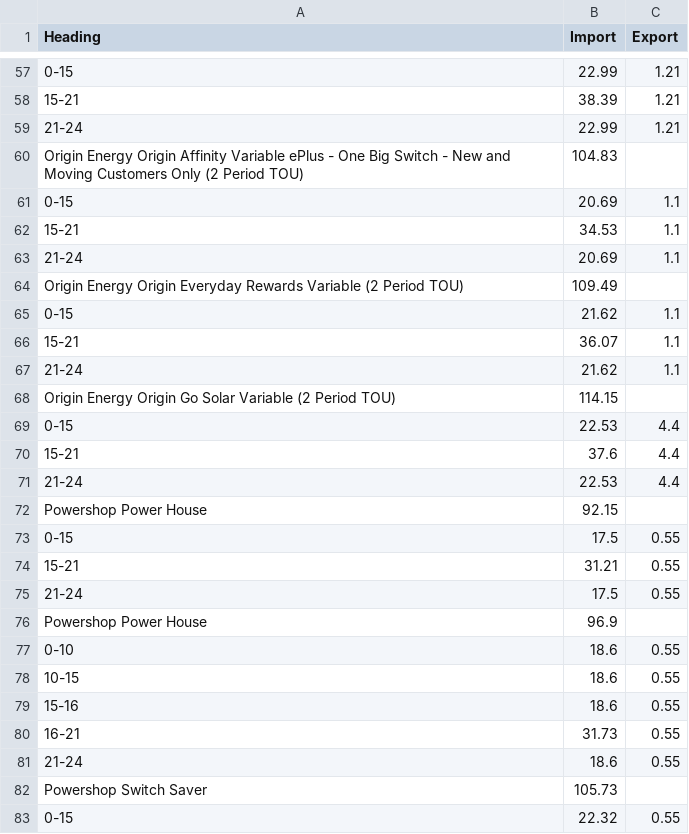
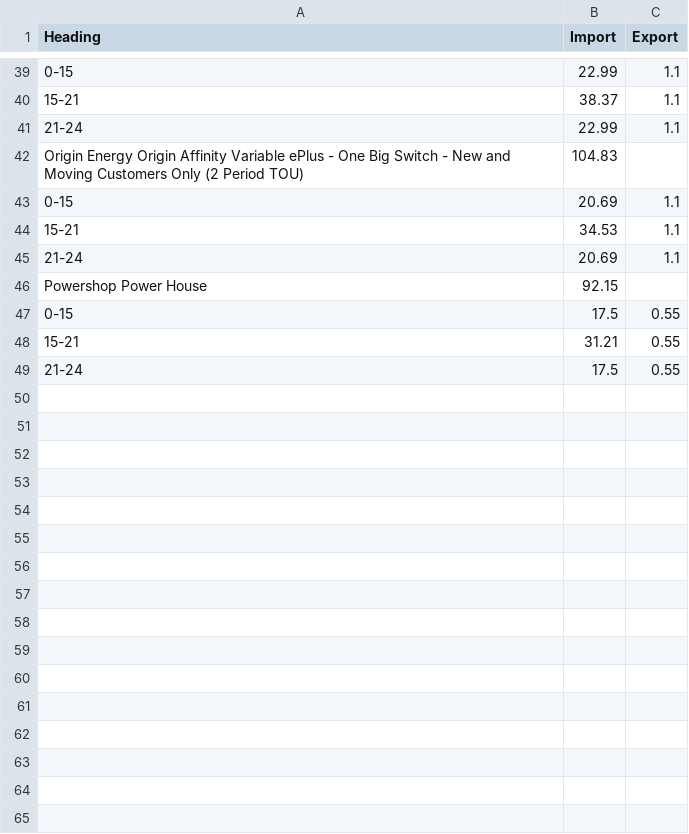
Before and after one commit to jonpearce/energy-rates, a CSV file: energy-pricing.csv, drawn as a sheet; only a part is shown, gaps mark what is left out; removed rows and columns are numbered as before the commit, all else as after; the diff covers the shown part only; the diff names each change by its address in the sheet, - before the commit and + after, or states it on an @@ line.

Commit message:
Daily energy update

```diff
--- a/energy-pricing.csv
+++ b/energy-pricing.csv
-C39:C41 (Export): 1.21
+C39:C41 (Export): 1.1
-B40 (Import): 38.39
+B40 (Import): 38.37
-row 64: Origin Energy Origin Everyday Rewards Variable (2 Period TOU) | 109.49
-row 65: 0-15 | 21.62 | 1.1
-row 66: 15-21 | 36.07 | 1.1
-row 67: 21-24 | 21.62 | 1.1
-row 68: Origin Energy Origin Go Solar Variable (2 Period TOU) | 114.15
-row 69: 0-15 | 22.53 | 4.4
-row 70: 15-21 | 37.6 | 4.4
-row 71: 21-24 | 22.53 | 4.4
-row 76: Powershop Power House | 96.9
-row 77: 0-10 | 18.6 | 0.55
-row 78: 10-15 | 18.6 | 0.55
-row 79: 15-16 | 18.6 | 0.55
-row 80: 16-21 | 31.73 | 0.55
-row 81: 21-24 | 18.6 | 0.55
-row 82: Powershop Switch Saver | 105.73
-row 83: 0-15 | 22.32 | 0.55
```
Also changed, not shown: 6 added rows, 26 removed rows, 3 moved rows and 8 edited cells elsewhere in this file.
